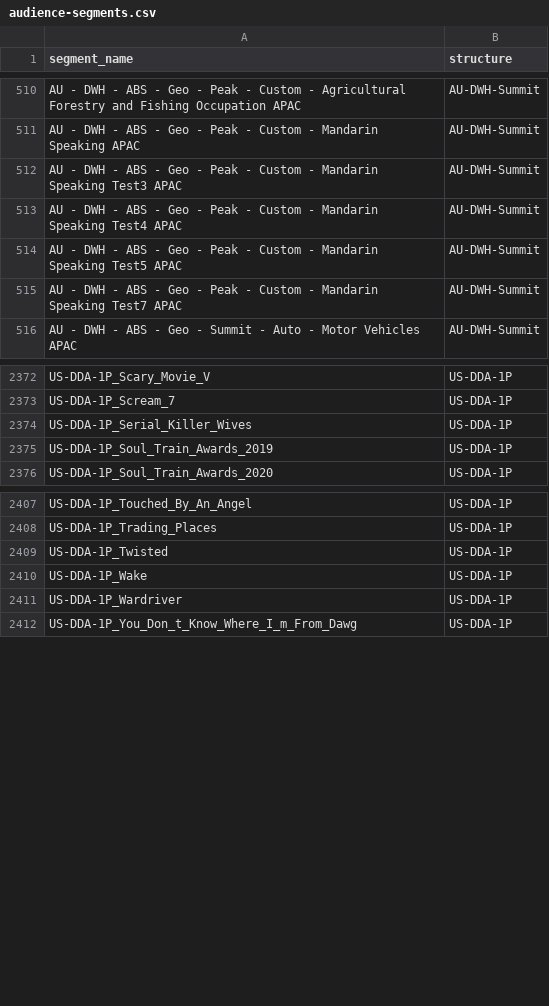
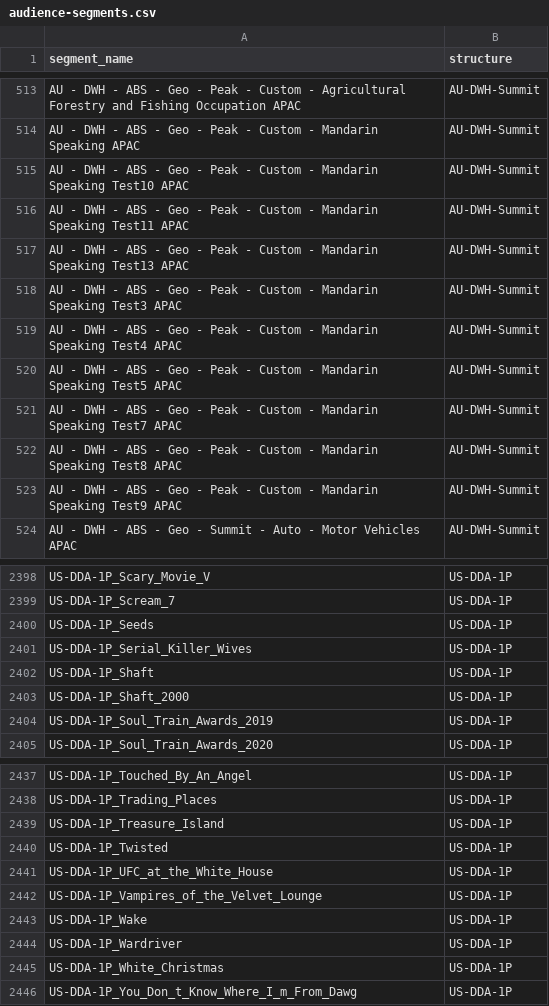
Before and after one commit to katekling-stack/Promo-Operations, a CSV file: templates/targeting-options/audience-segments.csv, drawn as a sheet; only a part is shown, gaps mark what is left out; the diff covers the shown part only; the diff names each change by its address in the sheet, - before the commit and + after, or states it on an @@ line.

```diff
--- a/templates/targeting-options/audience-segments.csv
+++ b/templates/targeting-options/audience-segments.csv
+row 515: AU - DWH - ABS - Geo - Peak - Custom - Mandarin Speaking Test10 APAC | AU-DWH-Summit
+row 516: AU - DWH - ABS - Geo - Peak - Custom - Mandarin Speaking Test11 APAC | AU-DWH-Summit
+row 517: AU - DWH - ABS - Geo - Peak - Custom - Mandarin Speaking Test13 APAC | AU-DWH-Summit
+row 522: AU - DWH - ABS - Geo - Peak - Custom - Mandarin Speaking Test8 APAC | AU-DWH-Summit
+row 523: AU - DWH - ABS - Geo - Peak - Custom - Mandarin Speaking Test9 APAC | AU-DWH-Summit
+row 2400: US-DDA-1P_Seeds | US-DDA-1P
+row 2402: US-DDA-1P_Shaft | US-DDA-1P
+row 2403: US-DDA-1P_Shaft_2000 | US-DDA-1P
+row 2439: US-DDA-1P_Treasure_Island | US-DDA-1P
+row 2441: US-DDA-1P_UFC_at_the_White_House | US-DDA-1P
+row 2442: US-DDA-1P_Vampires_of_the_Velvet_Lounge | US-DDA-1P
+row 2445: US-DDA-1P_White_Christmas | US-DDA-1P
```
Also changed, not shown: 22 added rows elsewhere in this file, 4 other files.
